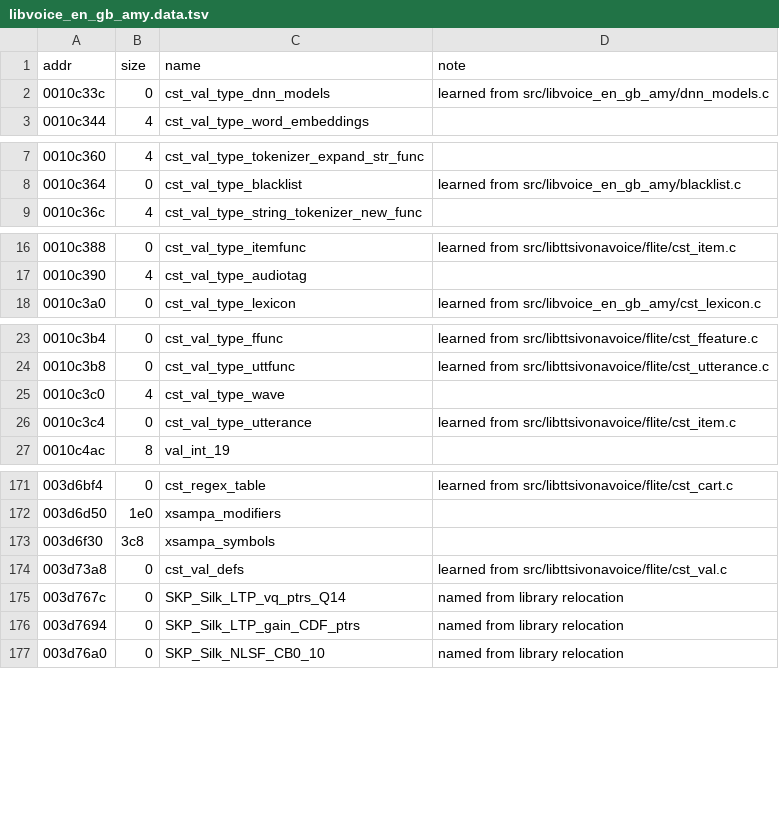
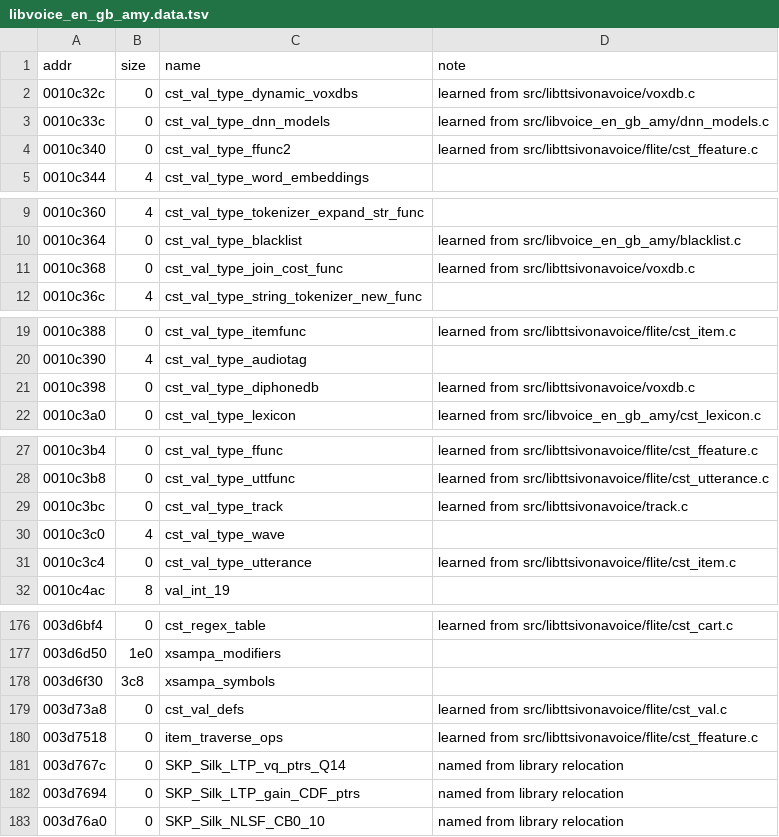
Before and after one commit to sweetbbak/open-ivona, a TSV file: symbols/libvoice_en_gb_amy.data.tsv, drawn as a sheet; only a part is shown, gaps mark what is left out; the diff covers the shown part only.

```diff
--- a/symbols/libvoice_en_gb_amy.data.tsv
+++ b/symbols/libvoice_en_gb_amy.data.tsv
@@ -1,3 +1,5 @@
 addr	size	name	note
+0010c32c	0	cst_val_type_dynamic_voxdbs	learned from src/libttsivonavoice/voxdb.c
 0010c33c	0	cst_val_type_dnn_models	learned from src/libvoice_en_gb_amy/dnn_models.c
+0010c340	0	cst_val_type_ffunc2	learned from src/libttsivonavoice/flite/cst_ffeature.c
 0010c344	4	cst_val_type_word_embeddings	
@@ -8,2 +10,3 @@ addr	size	name	note
 0010c364	0	cst_val_type_blacklist	learned from src/libvoice_en_gb_amy/blacklist.c
+0010c368	0	cst_val_type_join_cost_func	learned from src/libttsivonavoice/voxdb.c
 0010c36c	4	cst_val_type_string_tokenizer_new_func	
@@ -17,2 +20,3 @@ addr	size	name	note
 0010c390	4	cst_val_type_audiotag	
+0010c398	0	cst_val_type_diphonedb	learned from src/libttsivonavoice/voxdb.c
 0010c3a0	0	cst_val_type_lexicon	learned from src/libvoice_en_gb_amy/cst_lexicon.c
@@ -24,2 +28,3 @@ addr	size	name	note
 0010c3b8	0	cst_val_type_uttfunc	learned from src/libttsivonavoice/flite/cst_utterance.c
+0010c3bc	0	cst_val_type_track	learned from src/libttsivonavoice/track.c
 0010c3c0	4	cst_val_type_wave	
@@ -174,2 +179,3 @@ addr	size	name	note
 003d73a8	0	cst_val_defs	learned from src/libttsivonavoice/flite/cst_val.c
+003d7518	0	item_traverse_ops	learned from src/libttsivonavoice/flite/cst_ffeature.c
 003d767c	0	SKP_Silk_LTP_vq_ptrs_Q14	named from library relocation
```
Also changed, not shown: 1 added row elsewhere in this file, symbols/libvoice_en_gb_amy.funcs.tsv, 2 other files.
